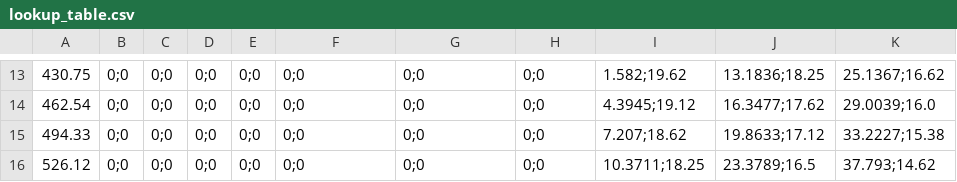
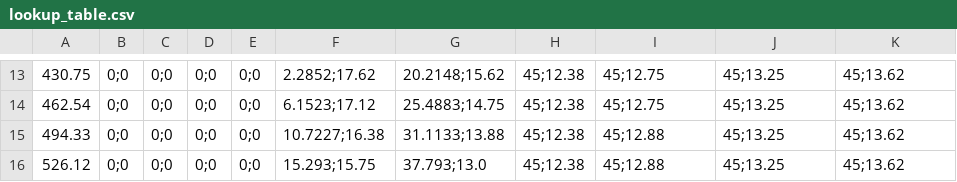
Before and after one commit to werocketry/airbrakes-lookuptable-generator, a CSV file: lookup_table.csv, drawn as a sheet; only a part is shown, gaps mark what is left out; the diff covers the shown part only; the diff names each change by its address in the sheet, - before the commit and + after, or states it on an @@ line.

```diff
--- a/lookup_table.csv
+++ b/lookup_table.csv
-F13: 0;0
+F13: 2.2852;17.62
-G13: 0;0
+G13: 20.2148;15.62
-H13:H16: 0;0
+H13:H16: 45;12.38
-I13: 1.582;19.62
+I13: 45;12.75
-J13: 13.1836;18.25
+J13: 45;13.25
-K13: 25.1367;16.62
+K13: 45;13.62
-F14: 0;0
+F14: 6.1523;17.12
-G14: 0;0
+G14: 25.4883;14.75
-I14: 4.3945;19.12
+I14: 45;12.75
-J14: 16.3477;17.62
+J14: 45;13.25
-K14: 29.0039;16.0
+K14: 45;13.62
-F15: 0;0
+F15: 10.7227;16.38
-G15: 0;0
+G15: 31.1133;13.88
-I15: 7.207;18.62
+I15: 45;12.88
-J15: 19.8633;17.12
+J15: 45;13.25
-K15: 33.2227;15.38
+K15: 45;13.62
-F16: 0;0
+F16: 15.293;15.75
-G16: 0;0
+G16: 37.793;13.0
-I16: 10.3711;18.25
+I16: 45;12.88
-J16: 23.3789;16.5
+J16: 45;13.25
-K16: 37.793;14.62
+K16: 45;13.62
```
Also changed, not shown: 31 edited cells elsewhere in this file, 3 other files.
